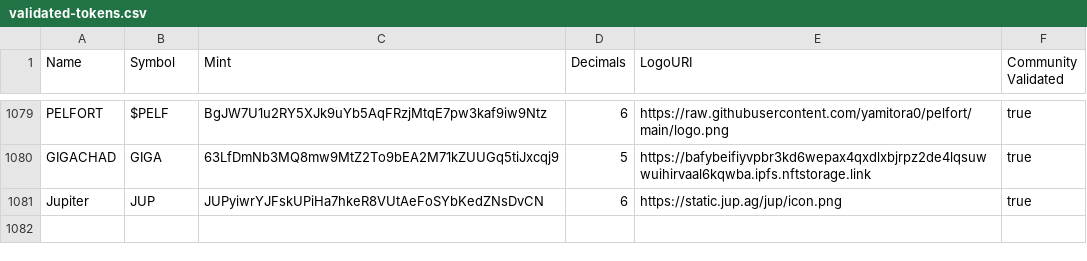
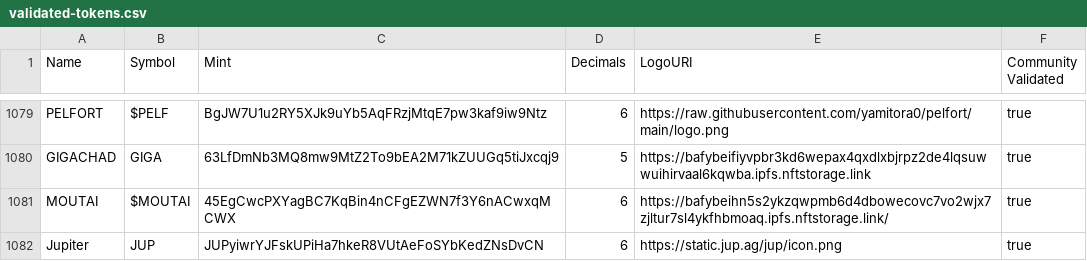
Before and after one commit to lakshay35/token-list, a CSV file: validated-tokens.csv, drawn as a sheet; only a part is shown, gaps mark what is left out.

Commit message:
Add moutai (#1313)
* Update validated-tokens.csv

add moutai

* Update validated-tokens.csv

add moutai

---------

Co-authored-by: mei <15177990+9yoi@users.noreply.github.com>

```diff
--- a/validated-tokens.csv
+++ b/validated-tokens.csv
@@ -1080,2 +1080,3 @@ PELFORT,$PELF,BgJW7U1u2RY5XJk9uYb5AqFRzjMtqE7pw3kaf9iw9Ntz,6,https://raw.githubu
 GIGACHAD,GIGA,63LfDmNb3MQ8mw9MtZ2To9bEA2M71kZUUGq5tiJxcqj9,5,https://bafybeifiyvpbr3kd6wepax4qxdlxbjrpz2de4lqsuwwuihirvaal6kqwba.ipfs.nftstorage.link,true
+MOUTAI,$MOUTAI,45EgCwcPXYagBC7KqBin4nCFgEZWN7f3Y6nACwxqMCWX,6,https://bafybeihn5s2ykzqwpmb6d4dbowecovc7vo2wjx7zjltur7sl4ykfhbmoaq.ipfs.nftstorage.link/,true
 Jupiter,JUP,JUPyiwrYJFskUPiHa7hkeR8VUtAeFoSYbKedZNsDvCN,6,https://static.jup.ag/jup/icon.png,true
```
